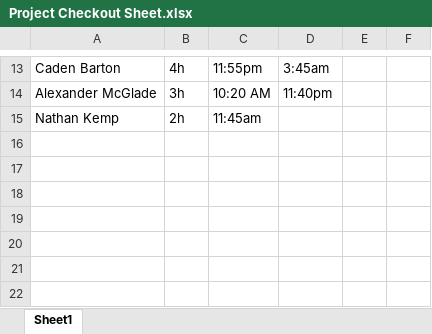
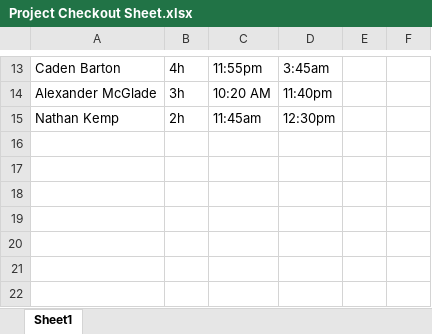
Before and after one commit to ShealynnT/Whitebox, an Excel workbook: Project Checkout Sheet.xlsx, sheet Sheet1, drawn as a sheet; only a part is shown, gaps mark what is left out; values as stored, in another font and other column widths than the file's, no borders; the diff names each change by its address in the sheet, - before the commit and + after, or states it on an @@ line.

```diff
--- a/Project Checkout Sheet.xlsx (sheet Sheet1)
+++ b/Project Checkout Sheet.xlsx (sheet Sheet1)
-D15: (empty)
+D15: 12:30pm
```
Also changed, not shown: 5 other files.
